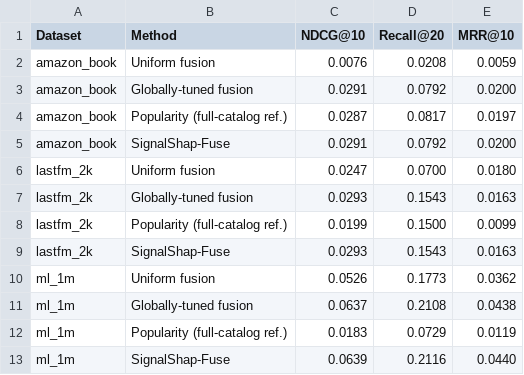
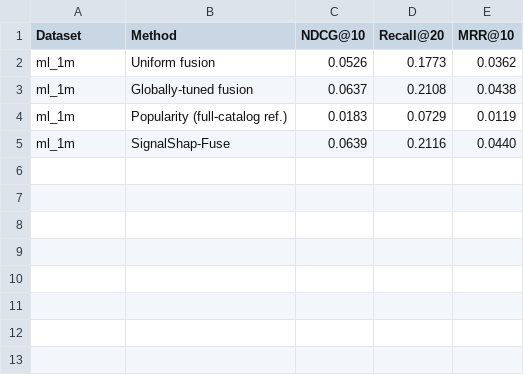
Before and after one commit to mouadlouhichi/signalshap-code, a CSV file: artefacts/tables/T5_main_results.csv, drawn as a sheet; the diff names each change by its address in the sheet, - before the commit and + after, or states it on an @@ line.

```diff
--- a/artefacts/tables/T5_main_results.csv
+++ b/artefacts/tables/T5_main_results.csv
-row 2: amazon_book | Uniform fusion | 0.0076 | 0.0208 | 0.0059
-row 3: amazon_book | Globally-tuned fusion | 0.0291 | 0.0792 | 0.0200
-row 4: amazon_book | Popularity (full-catalog ref.) | 0.0287 | 0.0817 | 0.0197
-row 5: amazon_book | SignalShap-Fuse | 0.0291 | 0.0792 | 0.0200
-row 6: lastfm_2k | Uniform fusion | 0.0247 | 0.0700 | 0.0180
-row 7: lastfm_2k | Globally-tuned fusion | 0.0293 | 0.1543 | 0.0163
-row 8: lastfm_2k | Popularity (full-catalog ref.) | 0.0199 | 0.1500 | 0.0099
-row 9: lastfm_2k | SignalShap-Fuse | 0.0293 | 0.1543 | 0.0163
```
Also changed, not shown: artefacts/tables/T2_datasets.csv, artefacts/tables/T6_loo_vs_shapley.csv, 23 other files.
